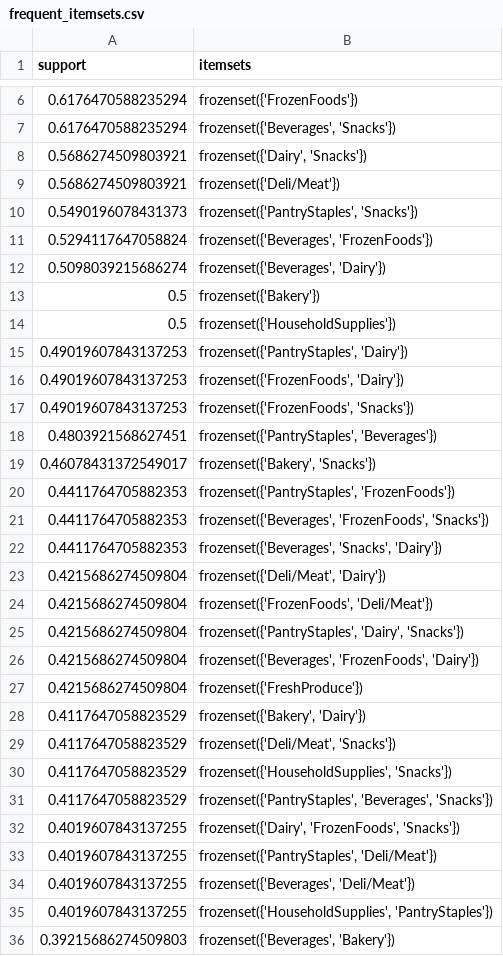
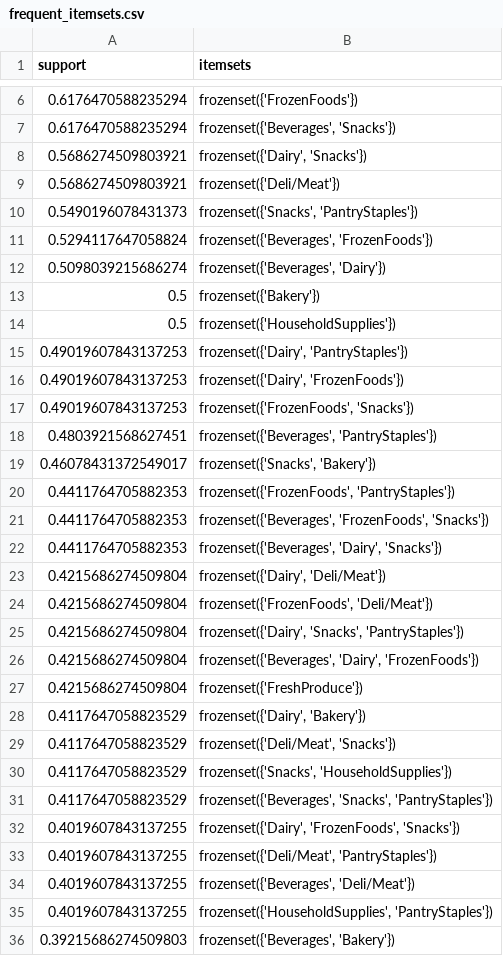
Before and after one commit to Llena-Anthony/9345-Midterm-Activity-1-TeamWPS, a CSV file: outputs/tables/frequent_itemsets.csv, drawn as a sheet; only a part is shown, gaps mark what is left out; the diff covers the shown part only.

Commit message:
Updated ARM

```diff
--- a/outputs/tables/frequent_itemsets.csv
+++ b/outputs/tables/frequent_itemsets.csv
@@ -9,3 +9,3 @@ support,itemsets
 0.5686274509803921,frozenset({'Deli/Meat'})
-0.5490196078431373,"frozenset({'PantryStaples', 'Snacks'})"
+0.5490196078431373,"frozenset({'Snacks', 'PantryStaples'})"
 0.5294117647058824,"frozenset({'Beverages', 'FrozenFoods'})"
@@ -14,21 +14,21 @@ support,itemsets
 0.5,frozenset({'HouseholdSupplies'})
-0.49019607843137253,"frozenset({'PantryStaples', 'Dairy'})"
-0.49019607843137253,"frozenset({'FrozenFoods', 'Dairy'})"
+0.49019607843137253,"frozenset({'Dairy', 'PantryStaples'})"
+0.49019607843137253,"frozenset({'Dairy', 'FrozenFoods'})"
 0.49019607843137253,"frozenset({'FrozenFoods', 'Snacks'})"
-0.4803921568627451,"frozenset({'PantryStaples', 'Beverages'})"
-0.46078431372549017,"frozenset({'Bakery', 'Snacks'})"
-0.4411764705882353,"frozenset({'PantryStaples', 'FrozenFoods'})"
+0.4803921568627451,"frozenset({'Beverages', 'PantryStaples'})"
+0.46078431372549017,"frozenset({'Snacks', 'Bakery'})"
+0.4411764705882353,"frozenset({'FrozenFoods', 'PantryStaples'})"
 0.4411764705882353,"frozenset({'Beverages', 'FrozenFoods', 'Snacks'})"
-0.4411764705882353,"frozenset({'Beverages', 'Snacks', 'Dairy'})"
-0.4215686274509804,"frozenset({'Deli/Meat', 'Dairy'})"
+0.4411764705882353,"frozenset({'Beverages', 'Dairy', 'Snacks'})"
+0.4215686274509804,"frozenset({'Dairy', 'Deli/Meat'})"
 0.4215686274509804,"frozenset({'FrozenFoods', 'Deli/Meat'})"
-0.4215686274509804,"frozenset({'PantryStaples', 'Dairy', 'Snacks'})"
-0.4215686274509804,"frozenset({'Beverages', 'FrozenFoods', 'Dairy'})"
+0.4215686274509804,"frozenset({'Dairy', 'Snacks', 'PantryStaples'})"
+0.4215686274509804,"frozenset({'Beverages', 'Dairy', 'FrozenFoods'})"
 0.4215686274509804,frozenset({'FreshProduce'})
-0.4117647058823529,"frozenset({'Bakery', 'Dairy'})"
+0.4117647058823529,"frozenset({'Dairy', 'Bakery'})"
 0.4117647058823529,"frozenset({'Deli/Meat', 'Snacks'})"
-0.4117647058823529,"frozenset({'HouseholdSupplies', 'Snacks'})"
-0.4117647058823529,"frozenset({'PantryStaples', 'Beverages', 'Snacks'})"
+0.4117647058823529,"frozenset({'Snacks', 'HouseholdSupplies'})"
+0.4117647058823529,"frozenset({'Beverages', 'Snacks', 'PantryStaples'})"
 0.4019607843137255,"frozenset({'Dairy', 'FrozenFoods', 'Snacks'})"
-0.4019607843137255,"frozenset({'PantryStaples', 'Deli/Meat'})"
+0.4019607843137255,"frozenset({'Deli/Meat', 'PantryStaples'})"
 0.4019607843137255,"frozenset({'Beverages', 'Deli/Meat'})"
```
Also changed, not shown: 85 edited cells elsewhere in this file.
